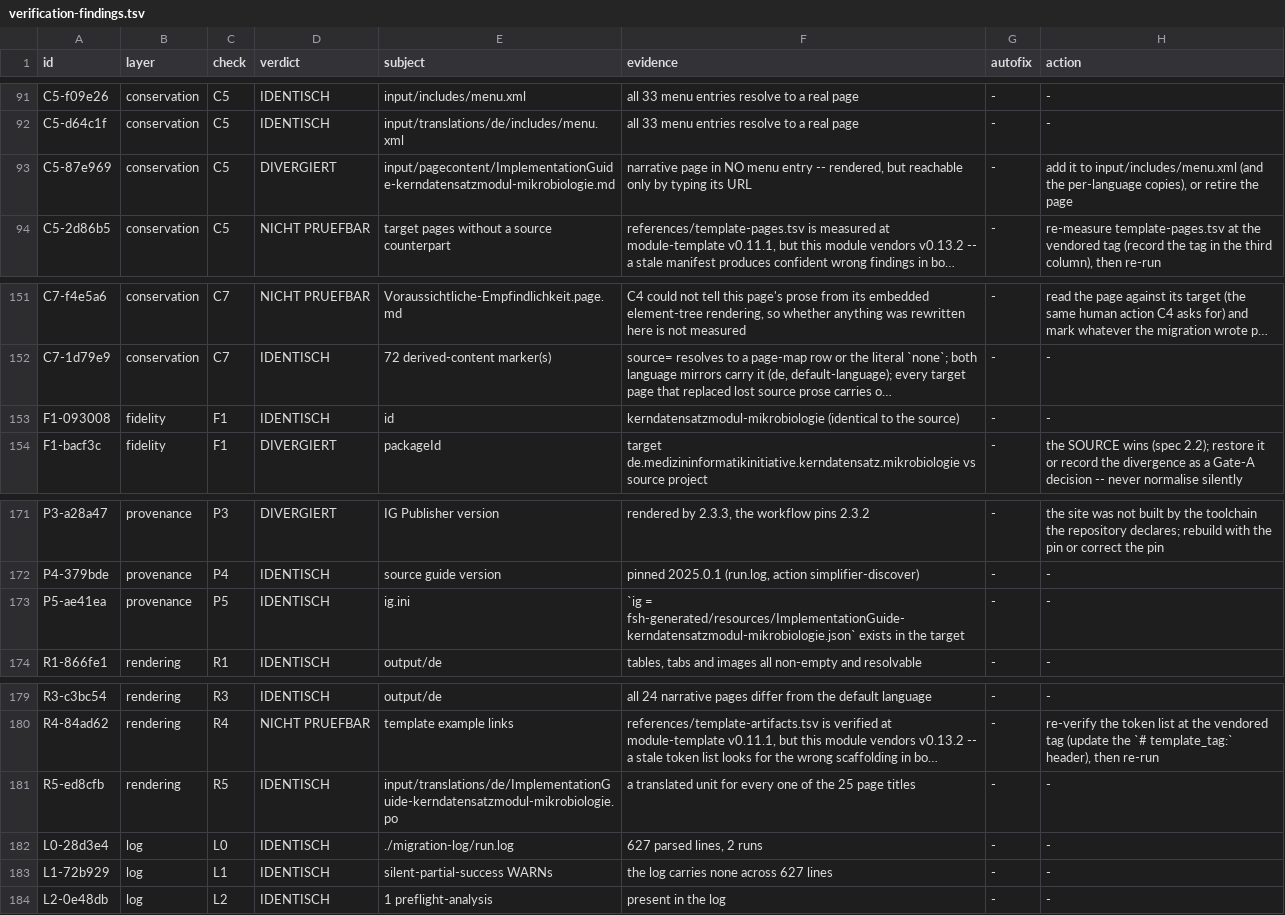
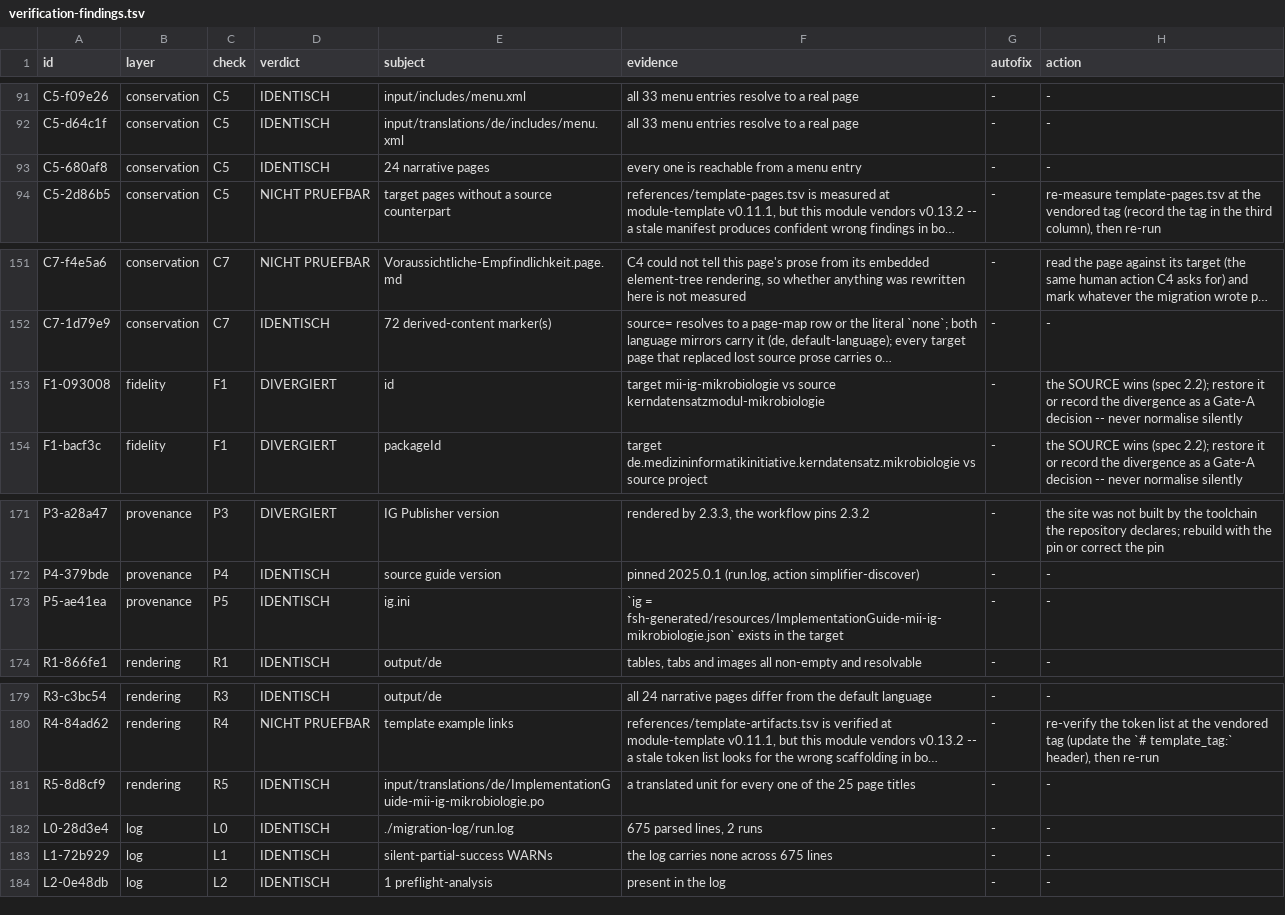
Before and after one commit to medizininformatik-initiative/kerndatensatzmodul-mikrobiologie, a TSV file: migration-log/verification-findings.tsv, drawn as a sheet; only a part is shown, gaps mark what is left out; long unchanged cells end in …; removed rows and columns are numbered as before the commit, all else as after; the diff names each change by its address in the sheet, - before the commit and + after, or states it on an @@ line.

Commit message:
feat: align the ImplementationGuide id and name with the MII convention
The id and name were inherited verbatim from the source and predate the MII
naming convention. The sibling modules already follow it - base publishes
mii-ig-base / MII_IG_Base, labor publishes mii-ig-labor / MII_IG_Labor - so
microbiology was the outlier and the convention check failed M2 and M3.

  id    kerndatensatzmodul-mikrobiologie -> mii-ig-mikrobiologie
  name  Kerndatensatzmodul Mikrobiologie -> MII_IG_Mikrobiologie

The id slug follows the packageId slug rather than the canonical path, as it
does for labor, whose canonical is core/modul-labor while its id is mii-ig-labor.

This changes the ImplementationGuide's own canonical. Nothing else moves:
packageId is untouched, and profile, ValueSet and CodeSystem canonicals hang
off modul-mikrobio and never embed the IG id. The repository slug is the same
string as the old id, so only the unambiguous ImplementationGuide-<id> prefix
was rewritten and every repository URL is intact.

Three files carry the id in their name and are renamed with it. One of them is
the page-title catalogue, which is ignored silently at the wrong name, so the
German titles were checked in the rendered output.

Convention check now passes M1 to M11. SUSHI 0/0; the IG Publisher reports
109 errors, 573 warnings and 0 broken links, unchanged.

```diff
--- a/migration-log/verification-findings.tsv
+++ b/migration-log/verification-findings.tsv
-row 93: C5-87e969 | conservation | C5 | DIVERGIERT | input/pagecontent/ImplementationGuide-kerndatensatzmodul-mikrobiologie.md | narrative page in NO menu entry -- rendered, but reachable only by typing its URL | - | add it to input/includes/menu.xml (and the per-language copies), or retire the page
+row 93: C5-680af8 | conservation | C5 | IDENTISCH | 24 narrative pages | every one is reachable from a menu entry | - | -
-D153 (verdict): IDENTISCH
+D153 (verdict): DIVERGIERT
-F153 (evidence): kerndatensatzmodul-mikrobiologie (identical to the source)
+F153 (evidence): target mii-ig-mikrobiologie vs source kerndatensatzmodul-mikrobiologie
-H153 (action): -
+H153 (action): the SOURCE wins (spec 2.2); restore it or record the divergence as a Gate-A decision -- never normalise silently
-F173 (evidence): `ig = fsh-generated/resources/ImplementationGuide-kerndatensatzmodul-mikrobiologie.json` exists in…
+F173 (evidence): `ig = fsh-generated/resources/ImplementationGuide-mii-ig-mikrobiologie.json` exists in…
-A181 (id): R5-ed8cfb
+A181 (id): R5-8d8cf9
-E181 (subject): input/translations/de/ImplementationGuide-kerndatensatzmodul-mikrobiologie.po
+E181 (subject): input/translations/de/ImplementationGuide-mii-ig-mikrobiologie.po
-F182 (evidence): 627 parsed lines, 2 runs
+F182 (evidence): 675 parsed lines, 2 runs
-F183 (evidence): the log carries none across 627 lines
+F183 (evidence): the log carries none across 675 lines
```
Also changed, not shown: 11 other files.
